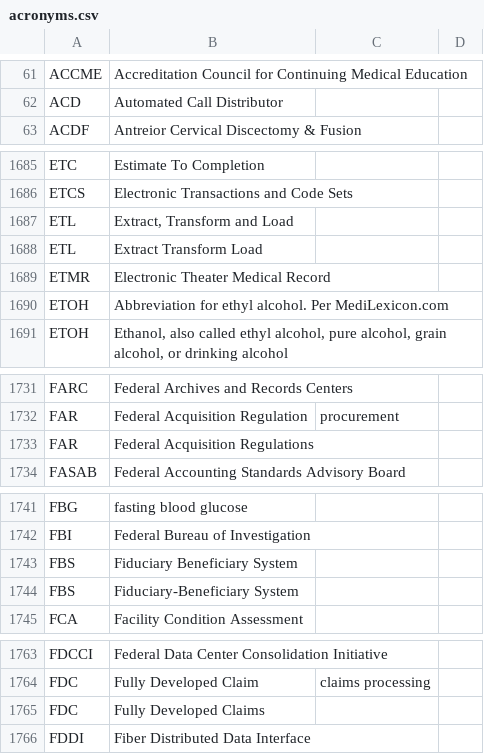
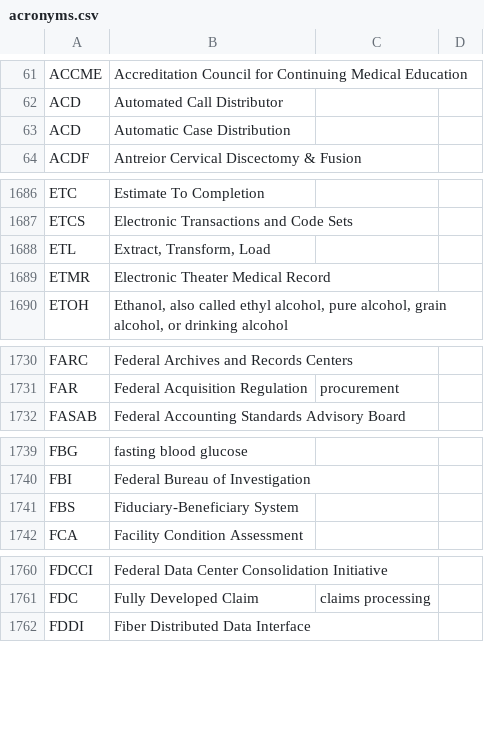
Before and after one commit to department-of-veterans-affairs/acronyms, a CSV file: acronyms.csv, drawn as a sheet; only a part is shown, gaps mark what is left out; the diff covers the shown part only.

Commit message:
added new ACD definition
also deduped, fixed some spacing, and fixed URLs

```diff
--- a/acronyms.csv
+++ b/acronyms.csv
@@ -62,2 +62,3 @@ ACCME,Accreditation Council for Continuing Medical Education,,
 ACD,Automated Call Distributor,,
+ACD,Automatic Case Distribution,,
 ACDF,Antreior Cervical Discectomy & Fusion,,
@@ -1686,6 +1687,4 @@ ETC,Estimate To Completion,,
 ETCS,Electronic Transactions and Code Sets,,
-ETL,"Extract, Transform and Load",,
-ETL,Extract Transform Load,,
+ETL,"Extract, Transform, Load",,
 ETMR,Electronic Theater Medical Record,,
-ETOH,Abbreviation for ethyl alcohol. Per MediLexicon.com,,
 ETOH,"Ethanol, also called ethyl alcohol, pure alcohol, grain alcohol, or drinking alcohol",,
@@ -1732,3 +1731,2 @@ FARC,Federal Archives and Records Centers,,
 FAR,Federal Acquisition Regulation,procurement,
-FAR,Federal Acquisition Regulations,,
 FASAB,Federal Accounting Standards Advisory Board,,
@@ -1742,3 +1740,2 @@ FBG,fasting blood glucose,,
 FBI,Federal Bureau of Investigation,,
-FBS,Fiduciary Beneficiary System,,
 FBS,Fiduciary-Beneficiary System,,
@@ -1764,3 +1761,2 @@ FDCCI,Federal Data Center Consolidation Initiative,,
 FDC,Fully Developed Claim,claims processing,
-FDC,Fully Developed Claims,,
 FDDI,Fiber Distributed Data Interface,,
```
Also changed, not shown: 6 edited cells elsewhere in this file.
